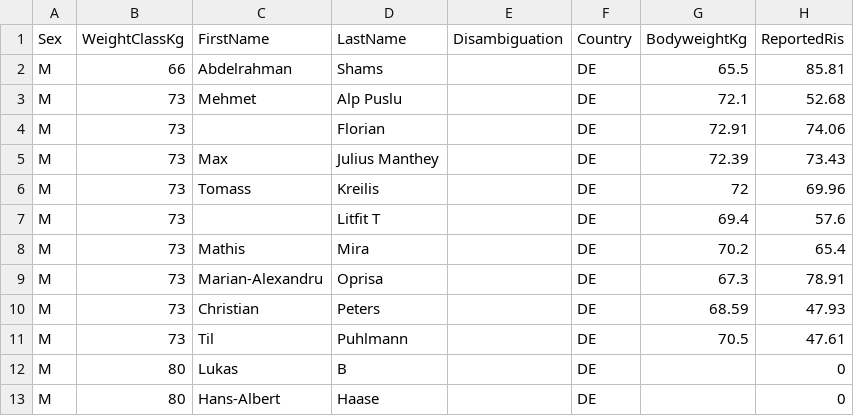
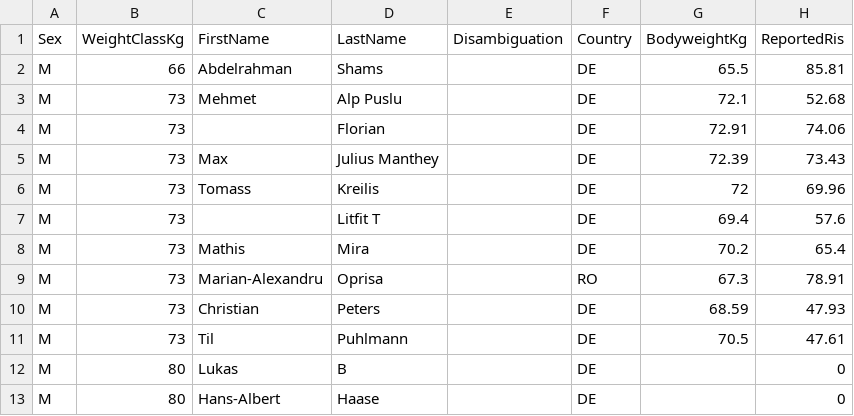
Before and after one commit to openstreetlifting/openstreetlifting, a CSV file: backend/data/competitions/dcsv/2026/dcsv-norddeutsche-meisterschaft-2026/entries.csv, drawn as a sheet; only a part is shown; the diff names each change by its address in the sheet, - before the commit and + after, or states it on an @@ line.

```diff
--- a/backend/data/competitions/dcsv/2026/dcsv-norddeutsche-meisterschaft-2026/entries.csv
+++ b/backend/data/competitions/dcsv/2026/dcsv-norddeutsche-meisterschaft-2026/entries.csv
-F9 (Country): DE
+F9 (Country): RO
```
Also changed, not shown: backend/data/competitions/dcsv/2026/dcsv-german-championship-2026/entries.csv, backend/data/competitions/finalrep/2026/dach-cup-2026/entries.csv.
